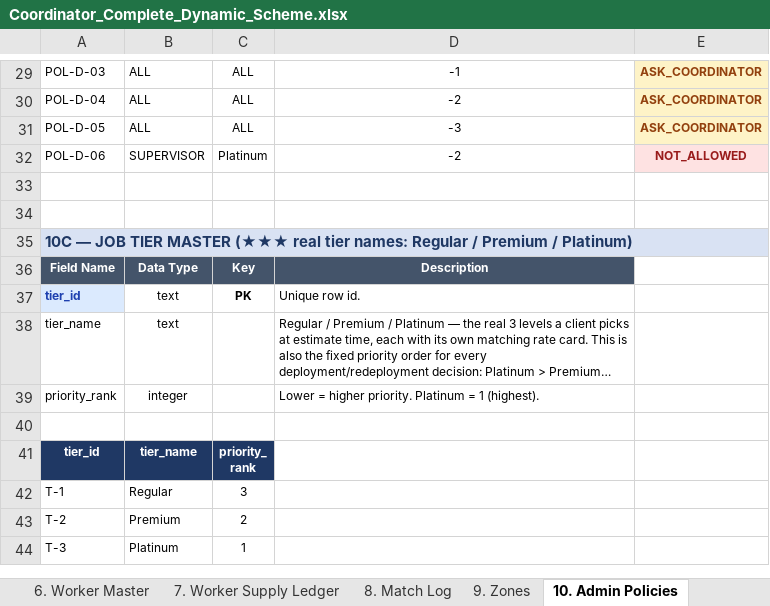
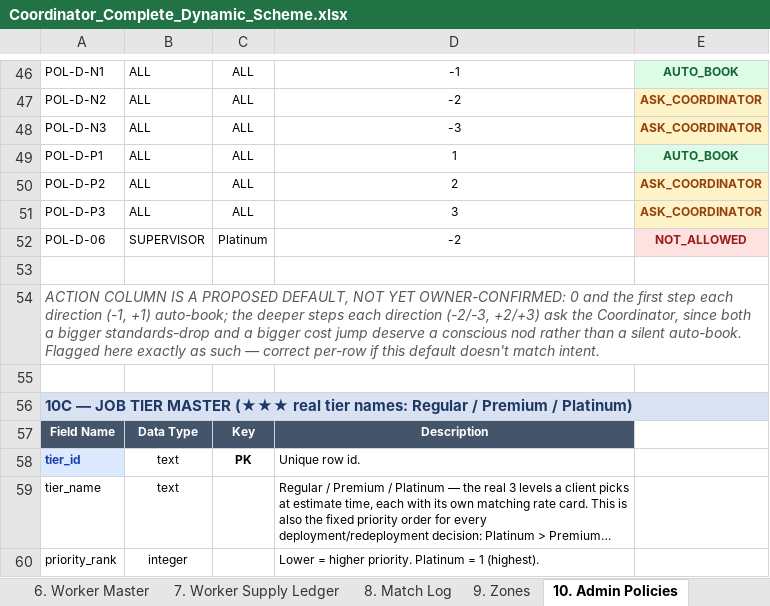
Before and after one commit to Realpra/pro-engineering, an Excel workbook: docs/deliverables/coordinator_dynamic_scheme/Coordinator_Complete_Dynamic_Scheme.xlsx, sheet 10. Admin Policies, drawn as a sheet; only a part is shown, gaps mark what is left out; the shorter side is filled out with more unchanged rows; long unchanged cells end in …; values as stored, in another font and other column widths than the file's, no borders; addresses are those after the commit; the diff covers the shown part only; the diff names each change by its address in the sheet, - before the commit and + after, or states it on an @@ line.

```diff
--- a/docs/deliverables/coordinator_dynamic_scheme/Coordinator_Complete_Dynamic_Scheme.xlsx (sheet 10. Admin Policies)
+++ b/docs/deliverables/coordinator_dynamic_scheme/Coordinator_Complete_Dynamic_Scheme.xlsx (sheet 10. Admin Policies)
-A46: POL-D-03
+A46: POL-D-N1
-E46: ASK_COORDINATOR
+E46: AUTO_BOOK
@@ E46 fill: #FEF3C7 → #DCFCE7, text colour: #92400E → #166534 @@
-A47: POL-D-04
+A47: POL-D-N2
-A48: POL-D-05
+A48: POL-D-N3
+row 49: POL-D-P1 | ALL | ALL | 1 | AUTO_BOOK
+row 50: POL-D-P2 | ALL | ALL | 2 | ASK_COORDINATOR
+row 51: POL-D-P3 | ALL | ALL | 3 | ASK_COORDINATOR
+row 54: ACTION COLUMN IS A PROPOSED DEFAULT, NOT YET OWNER-CONFIRMED: 0 and the first step each direction (-1, +1) auto-book; the deeper steps each direction (-2/-3, +2/+3) ask the Coordinator, since both a bigger standards-drop and a bigger cost jump deserve a conscious nod rather than a silent auto-book. Flagged here exactly as such — correct per-row if this default doesn't match intent.
```
Also changed, not shown: 18 added rows, 1 removed row and 3 edited cells elsewhere in this sheet, sheet 1. Master Index, sheet README, sheet 8. Match Log, sheet 4. Task Ledger, 4 other files.
